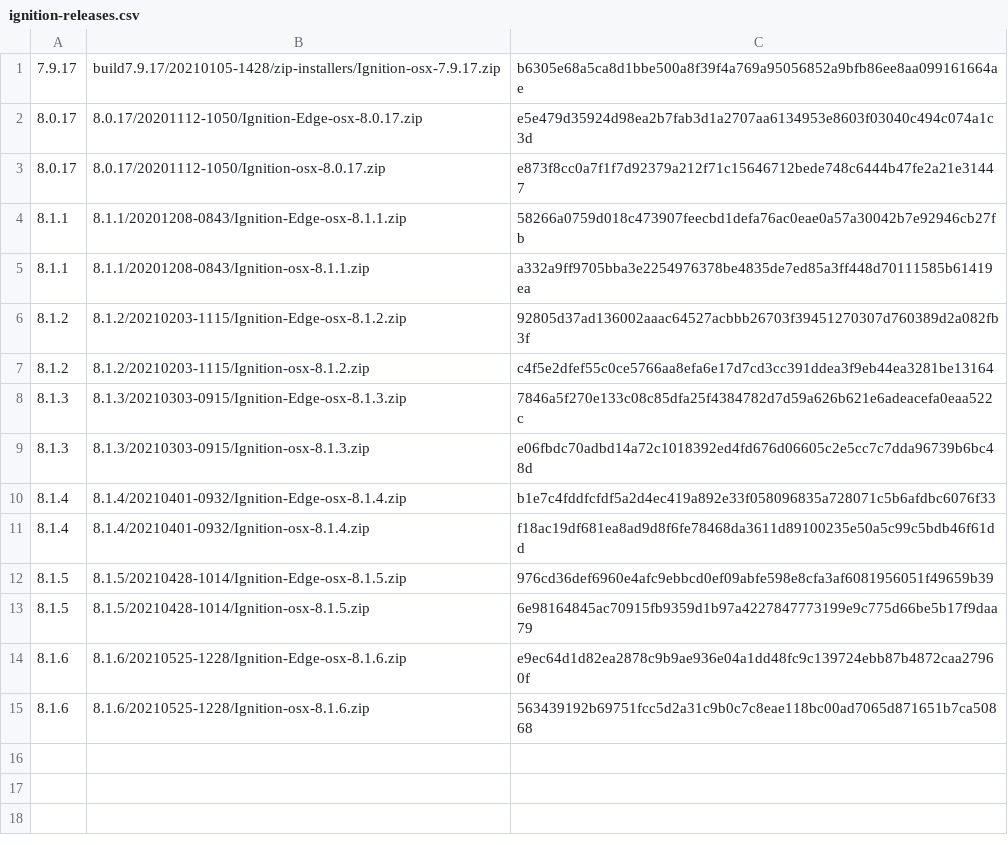
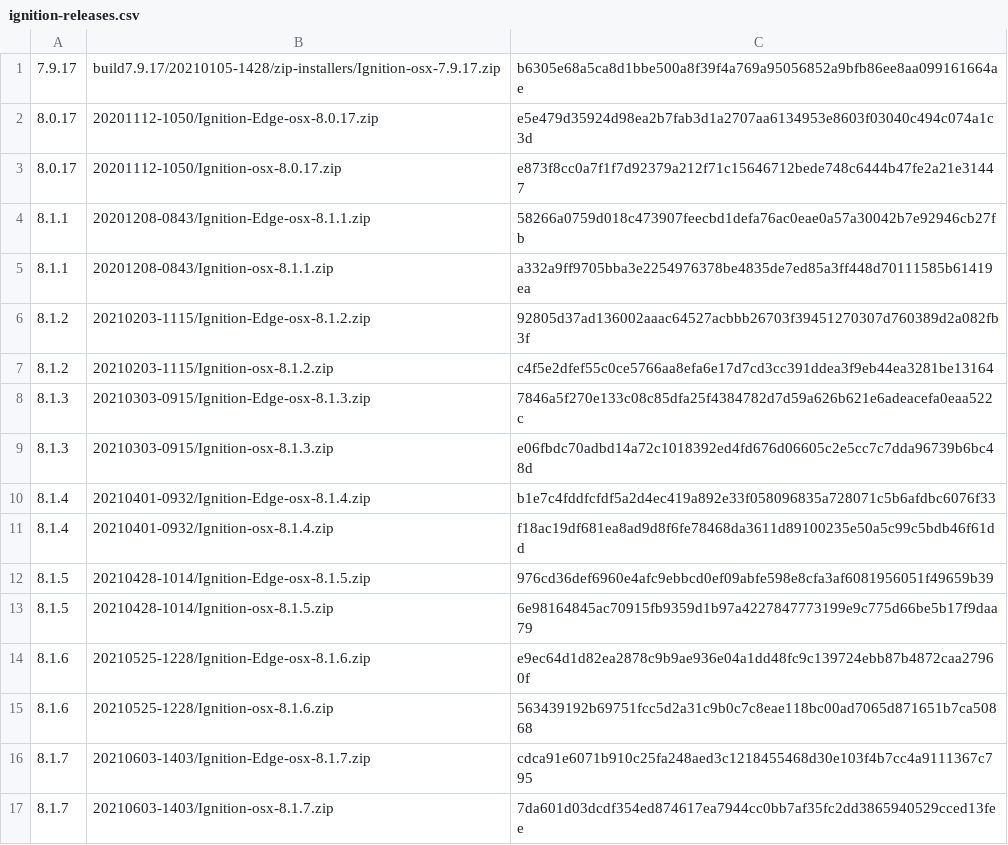
Before and after one commit to coatl-dev/homebrew-coatl-dev, a CSV file: ignition-releases.csv, drawn as a sheet.

Commit message:
Ignition 8.1.7 (#23)

```diff
--- a/ignition-releases.csv
+++ b/ignition-releases.csv
@@ -1,15 +1,17 @@
 7.9.17,build7.9.17/20210105-1428/zip-installers/Ignition-osx-7.9.17.zip,b6305e68a5ca8d1bbe500a8f39f4a769a95056852a9bfb86ee8aa099161664ae
-8.0.17,8.0.17/20201112-1050/Ignition-Edge-osx-8.0.17.zip,e5e479d35924d98ea2b7fab3d1a2707aa6134953e8603f03040c494c074a1c3d
-8.0.17,8.0.17/20201112-1050/Ignition-osx-8.0.17.zip,e873f8cc0a7f1f7d92379a212f71c15646712bede748c6444b47fe2a21e31447
-8.1.1,8.1.1/20201208-0843/Ignition-Edge-osx-8.1.1.zip,58266a0759d018c473907feecbd1defa76ac0eae0a57a30042b7e92946cb27fb
-8.1.1,8.1.1/20201208-0843/Ignition-osx-8.1.1.zip,a332a9ff9705bba3e2254976378be4835de7ed85a3ff448d70111585b61419ea
-8.1.2,8.1.2/20210203-1115/Ignition-Edge-osx-8.1.2.zip,92805d37ad136002aaac64527acbbb26703f39451270307d760389d2a082fb3f
-8.1.2,8.1.2/20210203-1115/Ignition-osx-8.1.2.zip,c4f5e2dfef55c0ce5766aa8efa6e17d7cd3cc391ddea3f9eb44ea3281be13164
-8.1.3,8.1.3/20210303-0915/Ignition-Edge-osx-8.1.3.zip,7846a5f270e133c08c85dfa25f4384782d7d59a626b621e6adeacefa0eaa522c
-8.1.3,8.1.3/20210303-0915/Ignition-osx-8.1.3.zip,e06fbdc70adbd14a72c1018392ed4fd676d06605c2e5cc7c7dda96739b6bc48d
-8.1.4,8.1.4/20210401-0932/Ignition-Edge-osx-8.1.4.zip,b1e7c4fddfcfdf5a2d4ec419a892e33f058096835a728071c5b6afdbc6076f33
-8.1.4,8.1.4/20210401-0932/Ignition-osx-8.1.4.zip,f18ac19df681ea8ad9d8f6fe78468da3611d89100235e50a5c99c5bdb46f61dd
-8.1.5,8.1.5/20210428-1014/Ignition-Edge-osx-8.1.5.zip,976cd36def6960e4afc9ebbcd0ef09abfe598e8cfa3af6081956051f49659b39
-8.1.5,8.1.5/20210428-1014/Ignition-osx-8.1.5.zip,6e98164845ac70915fb9359d1b97a4227847773199e9c775d66be5b17f9daa79
-8.1.6,8.1.6/20210525-1228/Ignition-Edge-osx-8.1.6.zip,e9ec64d1d82ea2878c9b9ae936e04a1dd48fc9c139724ebb87b4872caa27960f
-8.1.6,8.1.6/20210525-1228/Ignition-osx-8.1.6.zip,563439192b69751fcc5d2a31c9b0c7c8eae118bc00ad7065d871651b7ca50868
+8.0.17,20201112-1050/Ignition-Edge-osx-8.0.17.zip,e5e479d35924d98ea2b7fab3d1a2707aa6134953e8603f03040c494c074a1c3d
+8.0.17,20201112-1050/Ignition-osx-8.0.17.zip,e873f8cc0a7f1f7d92379a212f71c15646712bede748c6444b47fe2a21e31447
+8.1.1,20201208-0843/Ignition-Edge-osx-8.1.1.zip,58266a0759d018c473907feecbd1defa76ac0eae0a57a30042b7e92946cb27fb
+8.1.1,20201208-0843/Ignition-osx-8.1.1.zip,a332a9ff9705bba3e2254976378be4835de7ed85a3ff448d70111585b61419ea
+8.1.2,20210203-1115/Ignition-Edge-osx-8.1.2.zip,92805d37ad136002aaac64527acbbb26703f39451270307d760389d2a082fb3f
+8.1.2,20210203-1115/Ignition-osx-8.1.2.zip,c4f5e2dfef55c0ce5766aa8efa6e17d7cd3cc391ddea3f9eb44ea3281be13164
+8.1.3,20210303-0915/Ignition-Edge-osx-8.1.3.zip,7846a5f270e133c08c85dfa25f4384782d7d59a626b621e6adeacefa0eaa522c
+8.1.3,20210303-0915/Ignition-osx-8.1.3.zip,e06fbdc70adbd14a72c1018392ed4fd676d06605c2e5cc7c7dda96739b6bc48d
+8.1.4,20210401-0932/Ignition-Edge-osx-8.1.4.zip,b1e7c4fddfcfdf5a2d4ec419a892e33f058096835a728071c5b6afdbc6076f33
+8.1.4,20210401-0932/Ignition-osx-8.1.4.zip,f18ac19df681ea8ad9d8f6fe78468da3611d89100235e50a5c99c5bdb46f61dd
+8.1.5,20210428-1014/Ignition-Edge-osx-8.1.5.zip,976cd36def6960e4afc9ebbcd0ef09abfe598e8cfa3af6081956051f49659b39
+8.1.5,20210428-1014/Ignition-osx-8.1.5.zip,6e98164845ac70915fb9359d1b97a4227847773199e9c775d66be5b17f9daa79
+8.1.6,20210525-1228/Ignition-Edge-osx-8.1.6.zip,e9ec64d1d82ea2878c9b9ae936e04a1dd48fc9c139724ebb87b4872caa27960f
+8.1.6,20210525-1228/Ignition-osx-8.1.6.zip,563439192b69751fcc5d2a31c9b0c7c8eae118bc00ad7065d871651b7ca50868
+8.1.7,20210603-1403/Ignition-Edge-osx-8.1.7.zip,cdca91e6071b910c25fa248aed3c1218455468d30e103f4b7cc4a9111367c795
+8.1.7,20210603-1403/Ignition-osx-8.1.7.zip,7da601d03dcdf354ed874617ea7944cc0bb7af35fc2dd3865940529cced13fee
```
Also changed, not shown: 5 other files.
